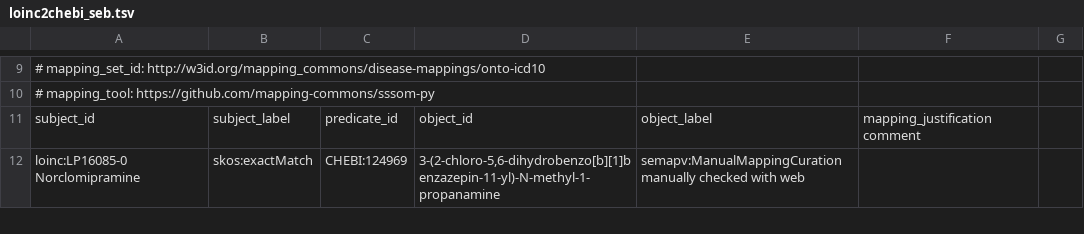
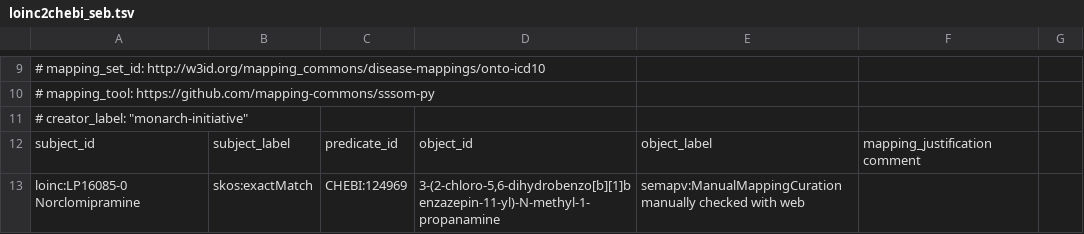
Before and after one commit to monarch-initiative/monarch-mapping-commons, a TSV file: mappings/loinc-part-obo/loinc2chebi_seb.tsv, drawn as a sheet; only a part is shown, gaps mark what is left out; the diff names each change by its address in the sheet, - before the commit and + after, or states it on an @@ line.

Commit message:
add creator

```diff
--- a/mappings/loinc-part-obo/loinc2chebi_seb.tsv
+++ b/mappings/loinc-part-obo/loinc2chebi_seb.tsv
+row 11: # creator_label: "monarch-initiative"
```
Also changed, not shown: mappings/loinc-part-obo/loinc2cl.tsv, mappings/loinc-part-obo/loinc2go.tsv, 4 other files.
